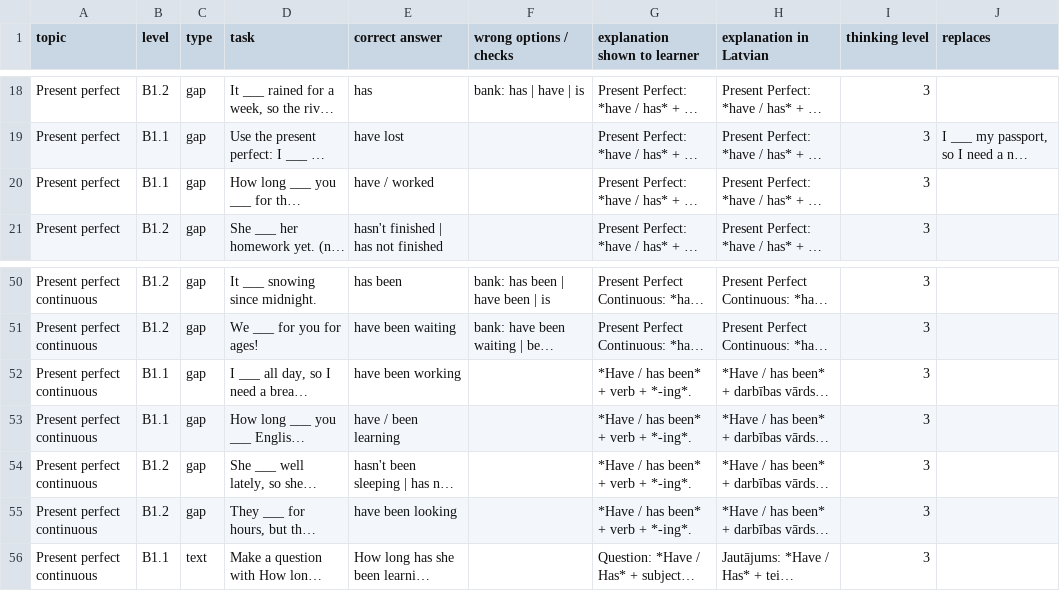
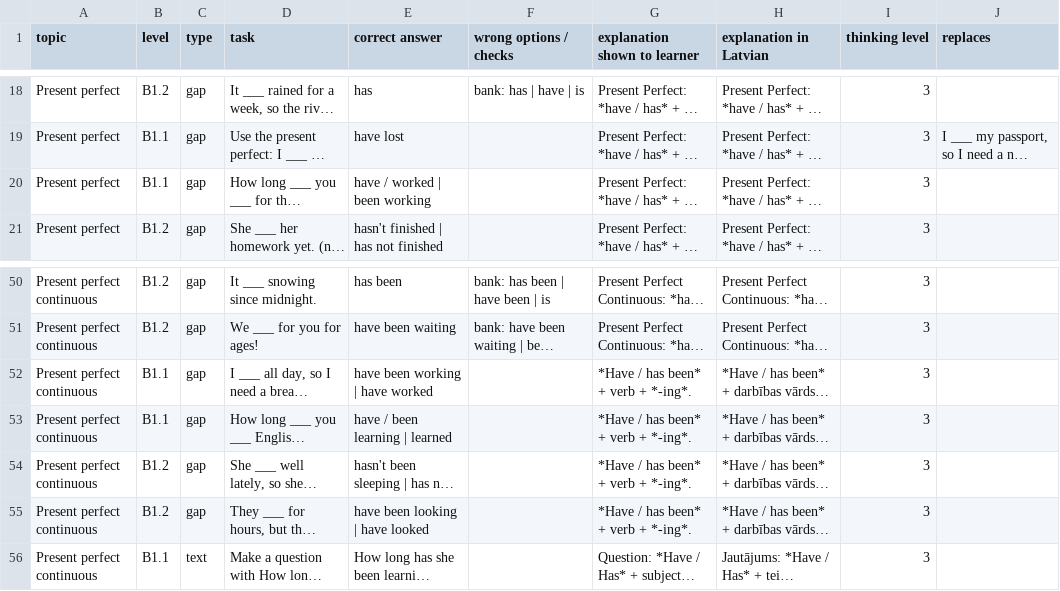
Before and after one commit to inga-cmyk/englishfever, a CSV file: docs/task-drafts/b1-tenses-2.csv, drawn as a sheet; only a part is shown, gaps mark what is left out; long unchanged cells end in …; the diff names each change by its address in the sheet, - before the commit and + after, or states it on an @@ line.

```diff
--- a/docs/task-drafts/b1-tenses-2.csv
+++ b/docs/task-drafts/b1-tenses-2.csv
-E20 (correct answer): have / worked
+E20 (correct answer): have / worked | been working
-E52 (correct answer): have been working
+E52 (correct answer): have been working | have worked
-E53 (correct answer): have / been learning
+E53 (correct answer): have / been learning | learned
-E55 (correct answer): have been looking
+E55 (correct answer): have been looking | have looked
```
Also changed, not shown: docs/practice-question-bank-review.csv, docs/task-drafts/b1-upgrades-1.csv, 6 other files.
